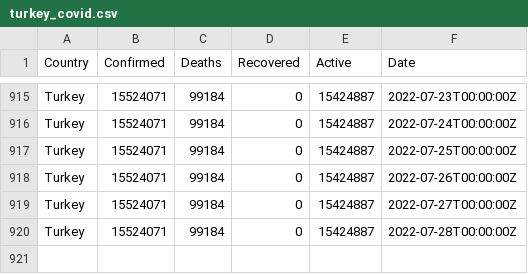
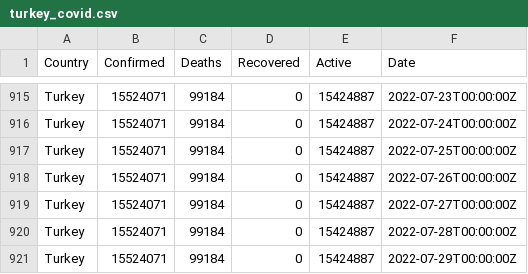
Before and after one commit to ocakhasan/fetch_covid_daily, a CSV file: turkey_covid.csv, drawn as a sheet; only a part is shown, gaps mark what is left out.

```diff
--- a/turkey_covid.csv
+++ b/turkey_covid.csv
@@ -920 +920,2 @@ Turkey,15524071,99184,0,15424887,2022-07-27T00:00:00Z
 Turkey,15524071,99184,0,15424887,2022-07-28T00:00:00Z
+Turkey,15524071,99184,0,15424887,2022-07-29T00:00:00Z
```
